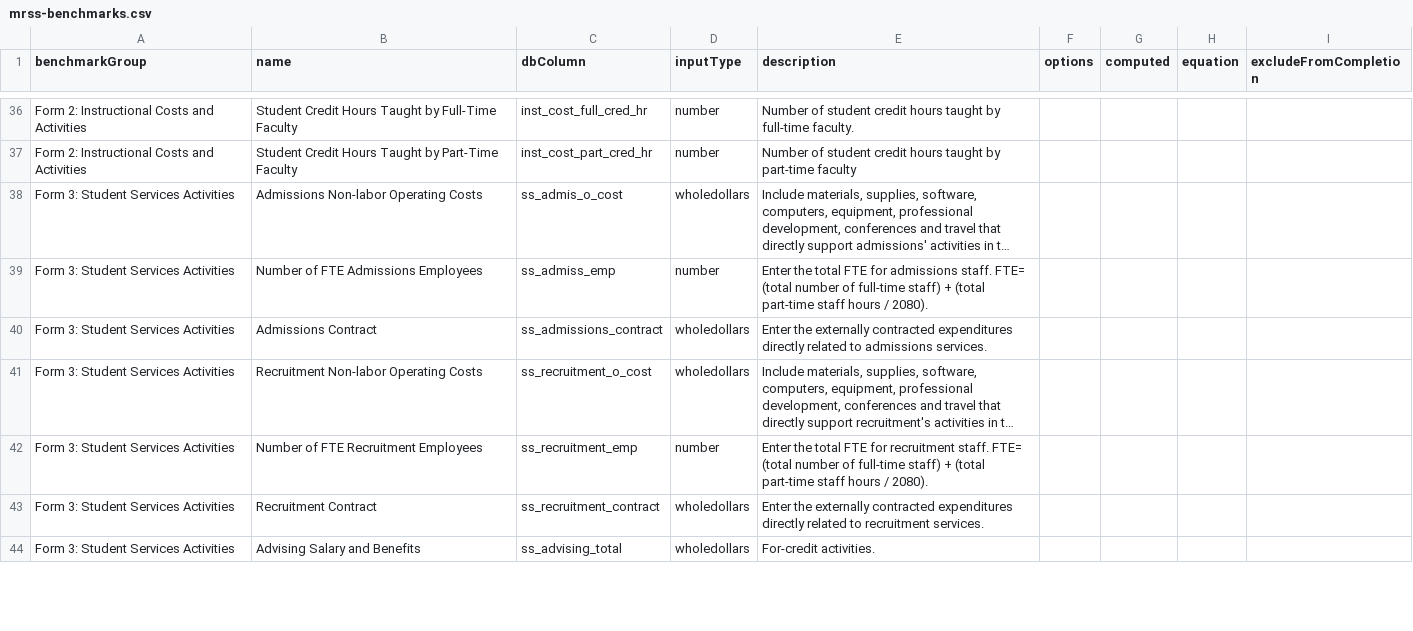
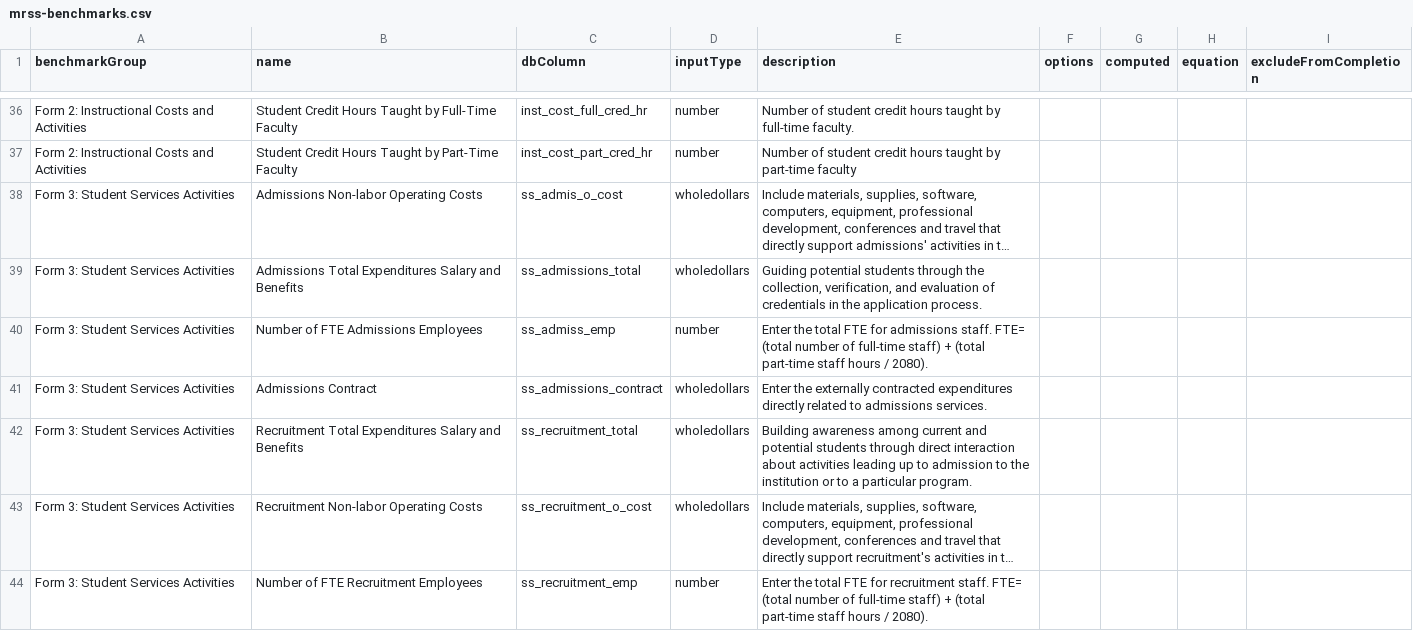
Before and after one commit to personman/mrss, a CSV file: data/imports/mrss-benchmarks.csv, drawn as a sheet; only a part is shown, gaps mark what is left out; the shorter side is filled out with more unchanged rows; long unchanged cells end in …; the diff names each change by its address in the sheet, - before the commit and + after, or states it on an @@ line.

Commit message:
benchmark csv file up to form 3 now

```diff
--- a/data/imports/mrss-benchmarks.csv
+++ b/data/imports/mrss-benchmarks.csv
+row 39: Form 3: Student Services Activities | Admissions Total Expenditures Salary and Benefits | ss_admissions_total | wholedollars | Guiding potential students through the collection, verification, and evaluation of credentials in the application process.
+row 42: Form 3: Student Services Activities | Recruitment Total Expenditures Salary and Benefits | ss_recruitment_total | wholedollars | Building awareness among current and potential students through direct interaction about activities leading up to admission to the institution or to a particular program.
```
